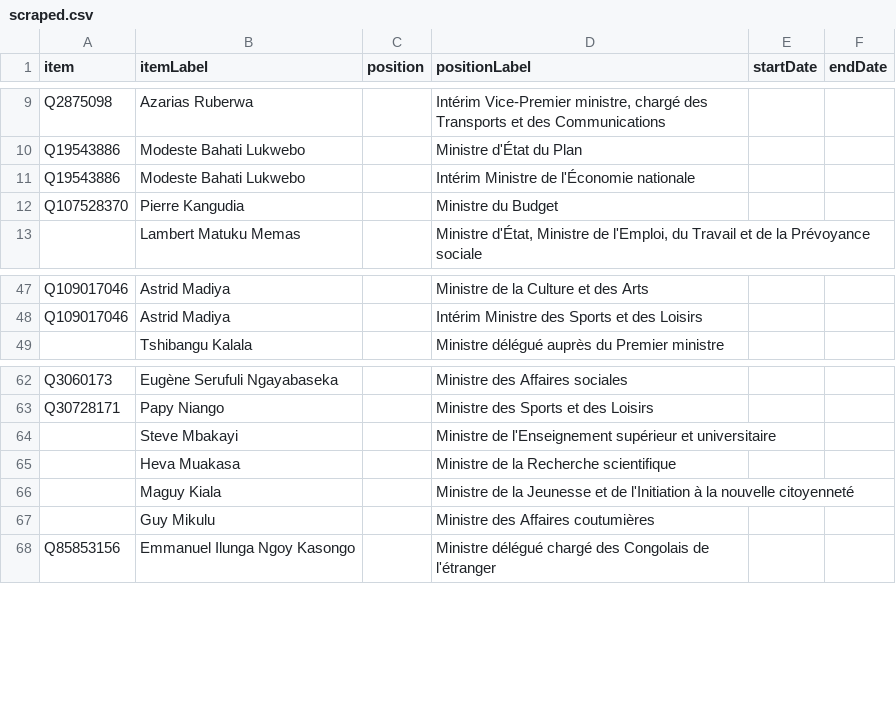
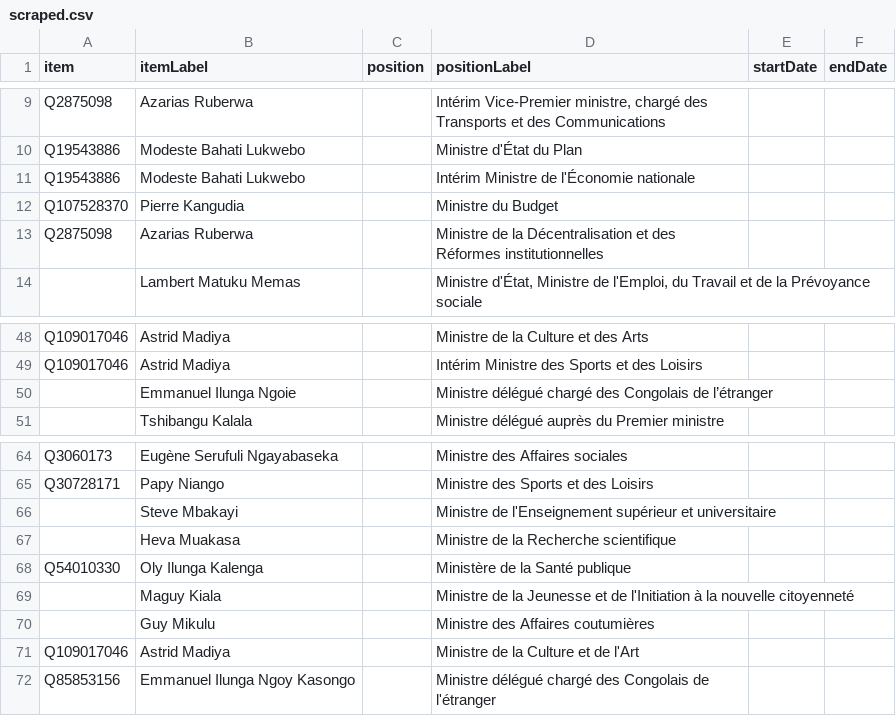
Before and after one commit to every-politician-scrapers/congo-kinshasa-ministers, a CSV file: sources/cabinets/2017-tshibala/scraped.csv, drawn as a sheet; only a part is shown, gaps mark what is left out; the diff names each change by its address in the sheet, - before the commit and + after, or states it on an @@ line.

```diff
--- a/sources/cabinets/2017-tshibala/scraped.csv
+++ b/sources/cabinets/2017-tshibala/scraped.csv
+row 13: Q2875098 | Azarias Ruberwa |  | Ministre de la Décentralisation et des Réformes institutionnelles
+row 50:  | Emmanuel Ilunga Ngoie |  | Ministre délégué chargé des Congolais de l’étranger
+row 68: Q54010330 | Oly Ilunga Kalenga |  | Ministère de la Santé publique
+row 71: Q109017046 | Astrid Madiya |  | Ministre de la Culture et de l'Art
```
Also changed, not shown: sources/cabinets/2014-matata-2/diff.csv, sources/cabinets/2014-matata-2/wikidata.csv, 16 other files.
